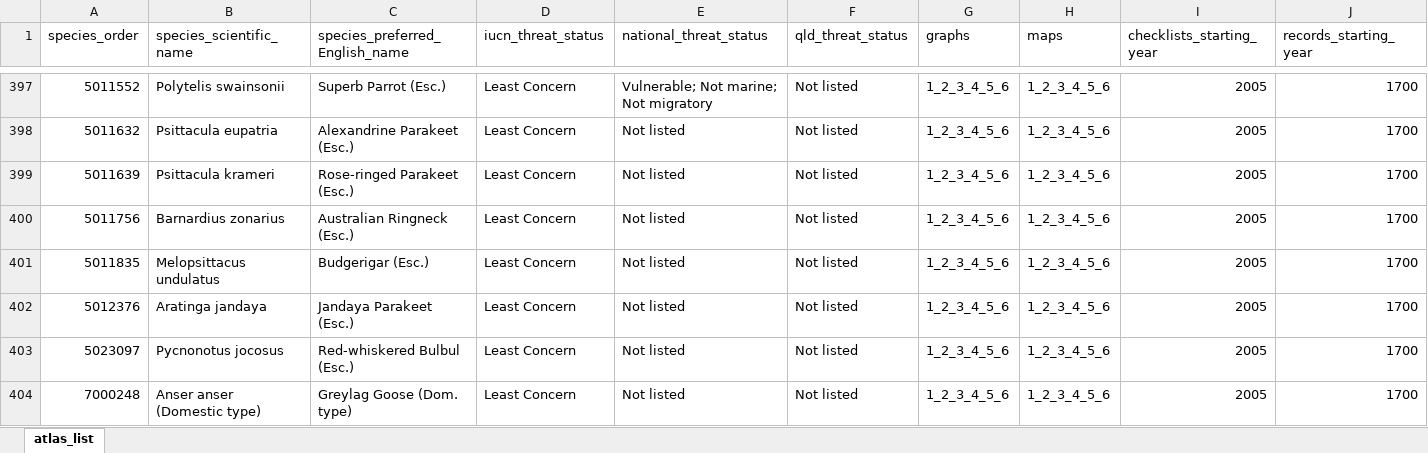
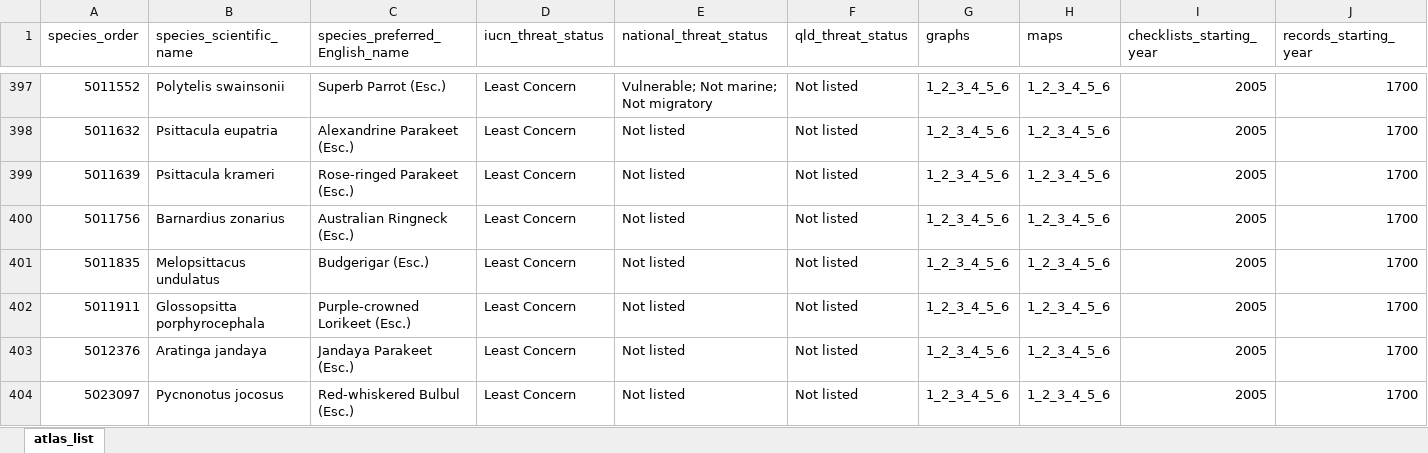
Before and after one commit to bird-team/brisbane-bird-atlas, an Excel workbook: data/species/atlas_list.xlsx, sheet atlas_list, drawn as a sheet; only a part is shown, gaps mark what is left out; the shorter side is filled out with more unchanged rows; values as stored, in another font and other column widths than the file's, no borders; rows hold the shown columns only; the diff names each change by its address in the sheet, - before the commit and + after, or states it on an @@ line.

```diff
--- a/data/species/atlas_list.xlsx (sheet atlas_list)
+++ b/data/species/atlas_list.xlsx (sheet atlas_list)
+row 402: 5011911 | Glossopsitta porphyrocephala | Purple-crowned Lorikeet (Esc.) | Least Concern | Not listed | Not listed | 1_2_3_4_5_6 | 1_2_3_4_5_6 | 2005 | 1700
```
Also changed, not shown: old/pending/pending - atlas_list.xlsx, resources/ABB_WorkingList_v1.0.xlsx, 1 other file.
